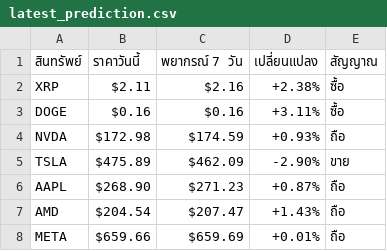
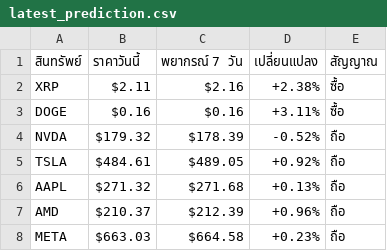
Before and after one commit to jkdevelopx/AlphaSignal, a CSV file: predictions/latest_prediction.csv, drawn as a sheet.

Commit message:
Chronos prediction 2025-12-20 03:54

```diff
--- a/predictions/latest_prediction.csv
+++ b/predictions/latest_prediction.csv
@@ -3,6 +3,6 @@ XRP,$2.11,$2.16,+2.38%,ซื้อ
 DOGE,$0.16,$0.16,+3.11%,ซื้อ
-NVDA,$172.98,$174.59,+0.93%,ถือ
-TSLA,$475.89,$462.09,-2.90%,ขาย
-AAPL,$268.90,$271.23,+0.87%,ถือ
-AMD,$204.54,$207.47,+1.43%,ถือ
-META,$659.66,$659.69,+0.01%,ถือ
+NVDA,$179.32,$178.39,-0.52%,ถือ
+TSLA,$484.61,$489.05,+0.92%,ถือ
+AAPL,$271.32,$271.68,+0.13%,ถือ
+AMD,$210.37,$212.39,+0.96%,ถือ
+META,$663.03,$664.58,+0.23%,ถือ
```
